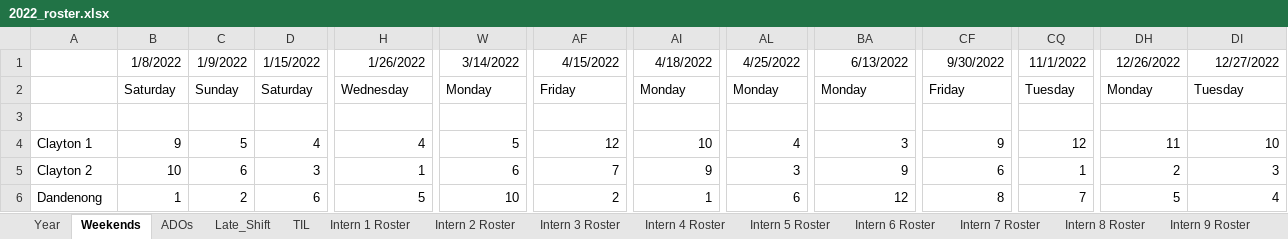
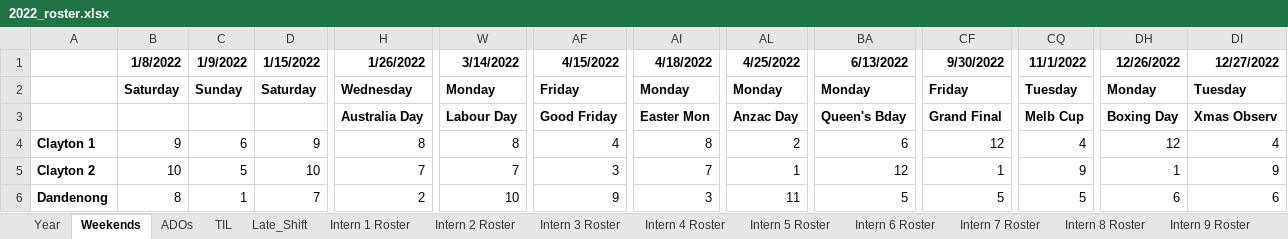
Before and after one commit to Swanchris/Intern-Roster, an Excel workbook: output/2022_roster.xlsx, sheet Weekends, drawn as a sheet; only a part is shown, gaps mark what is left out; values as stored, in another font and other column widths than the file's, no borders; conditional formats not drawn; removed rows and columns are numbered as before the commit, all else as after; rows hold the shown columns only; the diff covers the shown part only; the diff names each change by its address in the sheet, - before the commit and + after, or states it on an @@ line.

```diff
--- a/output/2022_roster.xlsx (sheet Weekends)
+++ b/output/2022_roster.xlsx (sheet Weekends)
@@ sheet tab order changed: Year | Weekends | ADOs | TIL | Late_Shift | Intern 1 Roster | Intern 2 Roster | Intern 3 Roster | Intern 4 Roster | Intern 5 Roster | Intern 6 Roster | Intern 7 Roster | Intern 8 Roster | Intern 9 Roster @@
-B1:DI2 bold: off
+B1:DI2 bold: on
-row 3: (empty)
+row 3:  |  |  |  | Australia Day | Labour Day | Good Friday | Easter Mon | Anzac Day | Queen's Bday | Grand Final | Melb Cup | Boxing Day | Xmas Observ
-A4:A5 bold: off
+A4:A5 bold: on
-C4 (1/9/2022): 5
+C4 (1/9/2022): 6
-D4 (1/15/2022): 4
+D4 (1/15/2022): 9
-H4 (1/26/2022): 4
+H4 (1/26/2022): 8
-W4 (3/14/2022): 5
+W4 (3/14/2022): 8
-AF4 (4/15/2022): 12
+AF4 (4/15/2022): 4
-AI4 (4/18/2022): 10
+AI4 (4/18/2022): 8
-AL4 (4/25/2022): 4
+AL4 (4/25/2022): 2
-BA4 (6/13/2022): 3
+BA4 (6/13/2022): 6
-CF4 (9/30/2022): 9
+CF4 (9/30/2022): 12
-CQ4 (11/1/2022): 12
+CQ4 (11/1/2022): 4
-DH4 (12/26/2022): 11
+DH4 (12/26/2022): 12
-DI4 (12/27/2022): 10
+DI4 (12/27/2022): 4
-C5 (1/9/2022): 6
+C5 (1/9/2022): 5
-D5 (1/15/2022): 3
+D5 (1/15/2022): 10
-H5 (1/26/2022): 1
+H5 (1/26/2022): 7
-W5 (3/14/2022): 6
+W5 (3/14/2022): 7
-AF5 (4/15/2022): 7
+AF5 (4/15/2022): 3
-AI5 (4/18/2022): 9
+AI5 (4/18/2022): 7
-AL5 (4/25/2022): 3
+AL5 (4/25/2022): 1
-BA5 (6/13/2022): 9
+BA5 (6/13/2022): 12
-CF5 (9/30/2022): 6
+CF5 (9/30/2022): 1
-CQ5 (11/1/2022): 1
+CQ5 (11/1/2022): 9
-DH5 (12/26/2022): 2
+DH5 (12/26/2022): 1
-DI5 (12/27/2022): 3
+DI5 (12/27/2022): 9
-row 6: Dandenong | 1 | 2 | 6 | 5 | 10 | 2 | 1 | 6 | 12 | 8 | 7 | 5 | 4
+row 6: Dandenong | 8 | 1 | 7 | 2 | 10 | 9 | 3 | 11 | 5 | 5 | 5 | 6 | 6
```
Also changed, not shown: 180 edited cells and cell formats elsewhere in this sheet, sheet Year, sheet Intern 2 Roster, sheet Intern 1 Roster, sheet Intern 12 Roster, sheet Intern 4 Roster, sheet Intern 7 Roster, 10 more sheets, 2 other files.
